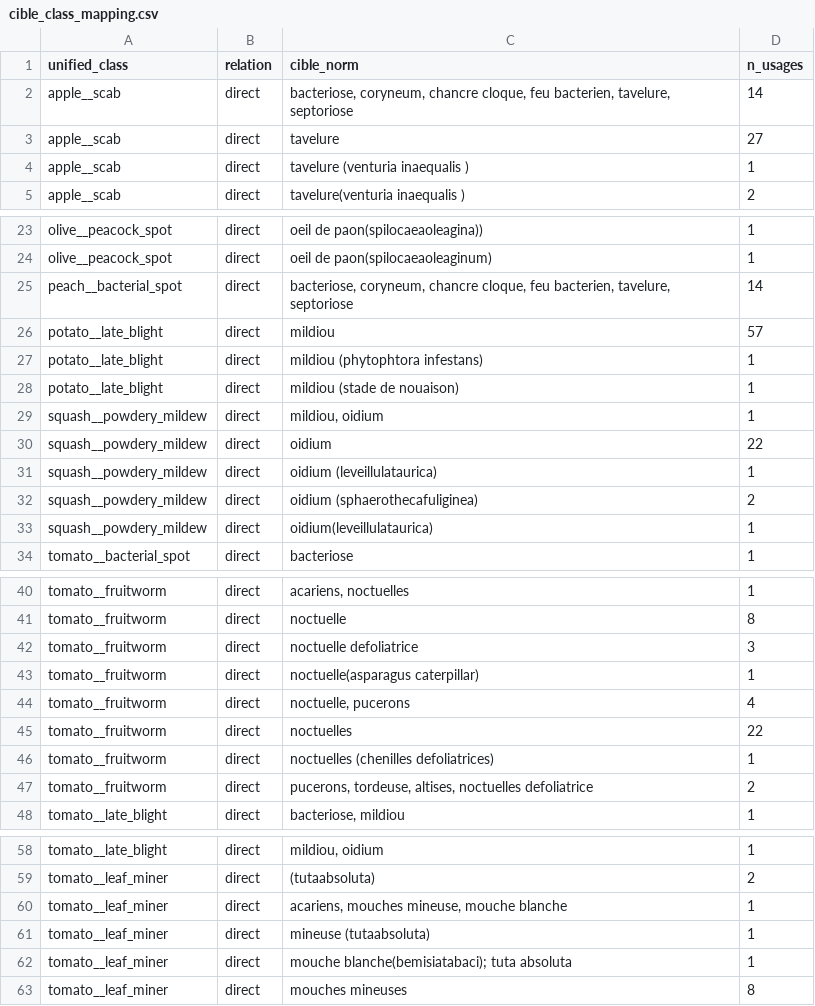
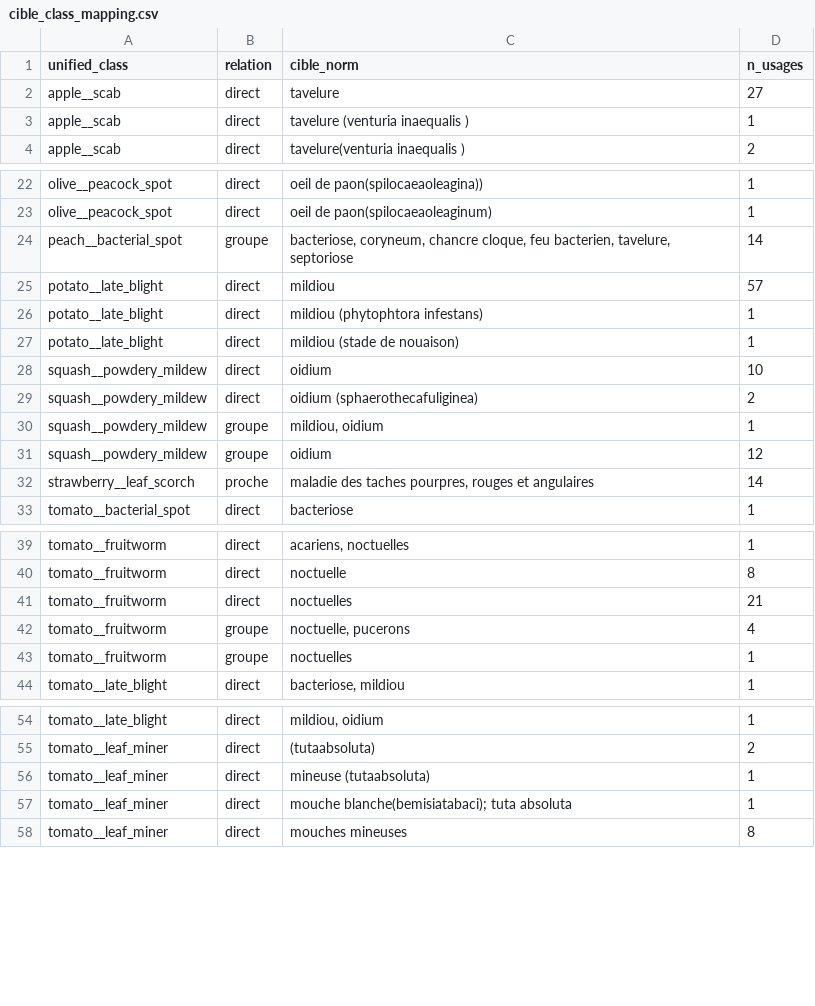
Before and after one commit to MaisseneJradi/AgrIA, a CSV file: docs/cible_class_mapping.csv, drawn as a sheet; only a part is shown, gaps mark what is left out; the diff covers the shown part only.

```diff
--- a/docs/cible_class_mapping.csv
+++ b/docs/cible_class_mapping.csv
@@ -1,3 +1,2 @@
 unified_class,relation,cible_norm,n_usages
-apple__scab,direct,"bacteriose, coryneum, chancre cloque, feu bacterien, tavelure, septoriose",14
 apple__scab,direct,tavelure,27
@@ -24,3 +23,3 @@ olive__peacock_spot,direct,oeil de paon(spilocaeaoleagina)),1
 olive__peacock_spot,direct,oeil de paon(spilocaeaoleaginum),1
-peach__bacterial_spot,direct,"bacteriose, coryneum, chancre cloque, feu bacterien, tavelure, septoriose",14
+peach__bacterial_spot,groupe,"bacteriose, coryneum, chancre cloque, feu bacterien, tavelure, septoriose",14
 potato__late_blight,direct,mildiou,57
@@ -28,7 +27,7 @@ potato__late_blight,direct,mildiou (phytophtora infestans),1
 potato__late_blight,direct,mildiou (stade de nouaison),1
-squash__powdery_mildew,direct,"mildiou, oidium",1
-squash__powdery_mildew,direct,oidium,22
-squash__powdery_mildew,direct,oidium (leveillulataurica),1
+squash__powdery_mildew,direct,oidium,10
 squash__powdery_mildew,direct,oidium (sphaerothecafuliginea),2
-squash__powdery_mildew,direct,oidium(leveillulataurica),1
+squash__powdery_mildew,groupe,"mildiou, oidium",1
+squash__powdery_mildew,groupe,oidium,12
+strawberry__leaf_scorch,proche,"maladie des taches pourpres, rouges et angulaires",14
 tomato__bacterial_spot,direct,bacteriose,1
@@ -41,8 +40,5 @@ tomato__fruitworm,direct,"acariens, noctuelles",1
 tomato__fruitworm,direct,noctuelle,8
-tomato__fruitworm,direct,noctuelle defoliatrice,3
-tomato__fruitworm,direct,noctuelle(asparagus caterpillar),1
-tomato__fruitworm,direct,"noctuelle, pucerons",4
-tomato__fruitworm,direct,noctuelles,22
-tomato__fruitworm,direct,noctuelles (chenilles defoliatrices),1
-tomato__fruitworm,direct,"pucerons, tordeuse, altises, noctuelles defoliatrice",2
+tomato__fruitworm,direct,noctuelles,21
+tomato__fruitworm,groupe,"noctuelle, pucerons",4
+tomato__fruitworm,groupe,noctuelles,1
 tomato__late_blight,direct,"bacteriose, mildiou",1
@@ -59,3 +55,2 @@ tomato__late_blight,direct,"mildiou, oidium",1
 tomato__leaf_miner,direct,(tutaabsoluta),2
-tomato__leaf_miner,direct,"acariens, mouches mineuse, mouche blanche",1
 tomato__leaf_miner,direct,mineuse (tutaabsoluta),1
```
Also changed, not shown: 6 added rows, 9 removed rows and 5 edited cells elsewhere in this file, docs/cleaning_report.csv, docs/culture_mapping.csv, 10 other files.
